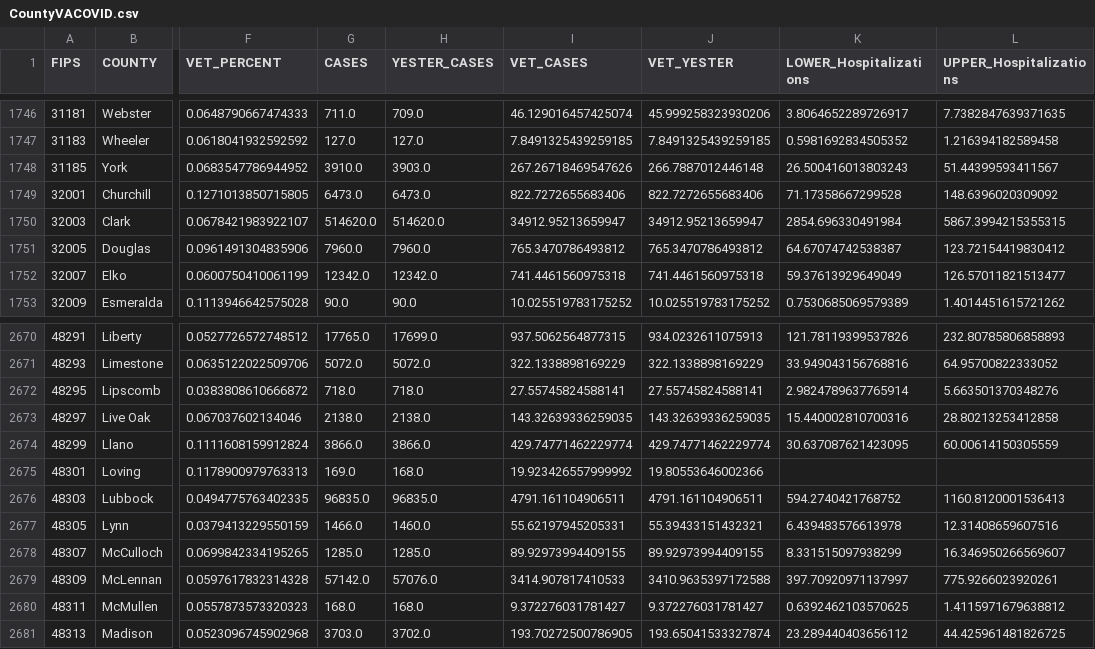
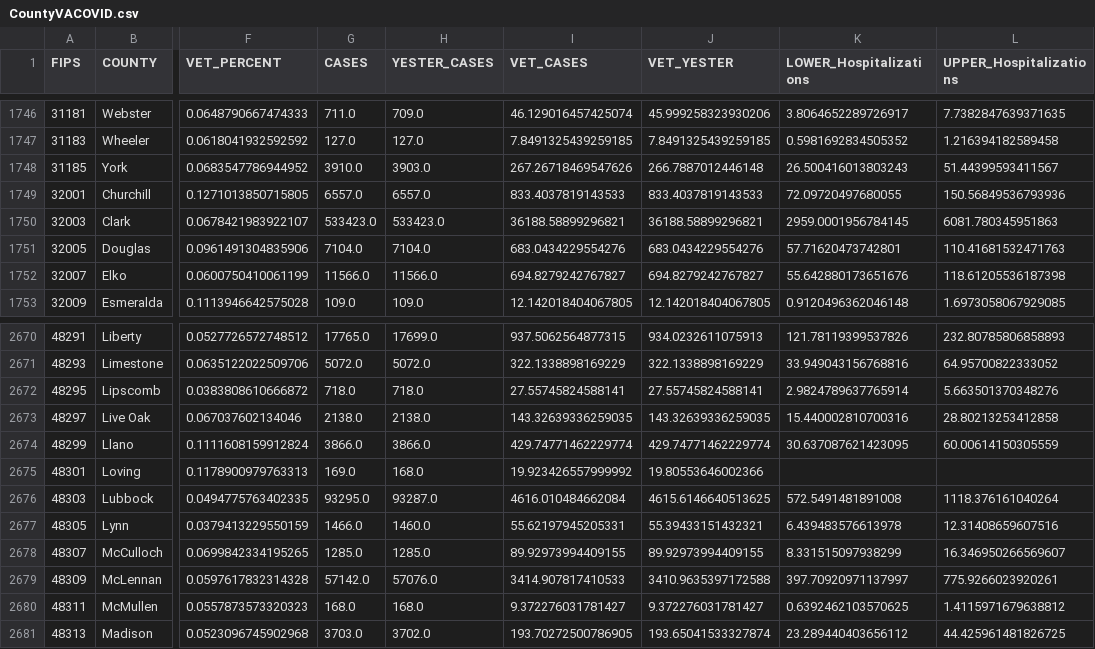
Before and after one commit to Sharma6614/VACovid, a CSV file: CountyVACOVID.csv, drawn as a sheet; only a part is shown, gaps mark what is left out; the diff covers the shown part only; the diff names each change by its address in the sheet, - before the commit and + after, or states it on an @@ line.

```diff
--- a/CountyVACOVID.csv
+++ b/CountyVACOVID.csv
-G1749 (CASES): 6473.0
+G1749 (CASES): 6557.0
-H1749 (YESTER_CASES): 6473.0
+H1749 (YESTER_CASES): 6557.0
-I1749 (VET_CASES): 822.7272655683406
+I1749 (VET_CASES): 833.4037819143533
-J1749 (VET_YESTER): 822.7272655683406
+J1749 (VET_YESTER): 833.4037819143533
-K1749 (LOWER_Hospitalizations): 71.17358667299528
+K1749 (LOWER_Hospitalizations): 72.09720497680055
-L1749 (UPPER_Hospitalizations): 148.6396020309092
+L1749 (UPPER_Hospitalizations): 150.56849536793936
-G1750 (CASES): 514620.0
+G1750 (CASES): 533423.0
-H1750 (YESTER_CASES): 514620.0
+H1750 (YESTER_CASES): 533423.0
-I1750 (VET_CASES): 34912.95213659947
+I1750 (VET_CASES): 36188.58899296821
-J1750 (VET_YESTER): 34912.95213659947
+J1750 (VET_YESTER): 36188.58899296821
-K1750 (LOWER_Hospitalizations): 2854.696330491984
+K1750 (LOWER_Hospitalizations): 2959.0001956784145
-L1750 (UPPER_Hospitalizations): 5867.3994215355315
+L1750 (UPPER_Hospitalizations): 6081.780345951863
-G1751 (CASES): 7960.0
+G1751 (CASES): 7104.0
-H1751 (YESTER_CASES): 7960.0
+H1751 (YESTER_CASES): 7104.0
-I1751 (VET_CASES): 765.3470786493812
+I1751 (VET_CASES): 683.0434229554276
-J1751 (VET_YESTER): 765.3470786493812
+J1751 (VET_YESTER): 683.0434229554276
-K1751 (LOWER_Hospitalizations): 64.67074742538387
+K1751 (LOWER_Hospitalizations): 57.71620473742801
-L1751 (UPPER_Hospitalizations): 123.72154419830412
+L1751 (UPPER_Hospitalizations): 110.41681532471763
-G1752 (CASES): 12342.0
+G1752 (CASES): 11566.0
-H1752 (YESTER_CASES): 12342.0
+H1752 (YESTER_CASES): 11566.0
-I1752 (VET_CASES): 741.4461560975318
+I1752 (VET_CASES): 694.8279242767827
-J1752 (VET_YESTER): 741.4461560975318
+J1752 (VET_YESTER): 694.8279242767827
-K1752 (LOWER_Hospitalizations): 59.37613929649049
+K1752 (LOWER_Hospitalizations): 55.642880173651676
-L1752 (UPPER_Hospitalizations): 126.57011821513477
+L1752 (UPPER_Hospitalizations): 118.61205536187398
-G1753 (CASES): 90.0
+G1753 (CASES): 109.0
-H1753 (YESTER_CASES): 90.0
+H1753 (YESTER_CASES): 109.0
-I1753 (VET_CASES): 10.025519783175252
+I1753 (VET_CASES): 12.142018404067805
-J1753 (VET_YESTER): 10.025519783175252
+J1753 (VET_YESTER): 12.142018404067805
-K1753 (LOWER_Hospitalizations): 0.7530685069579389
+K1753 (LOWER_Hospitalizations): 0.9120496362046148
-L1753 (UPPER_Hospitalizations): 1.4014451615721262
+L1753 (UPPER_Hospitalizations): 1.6973058067929085
-G2676 (CASES): 96835.0
+G2676 (CASES): 93295.0
-H2676 (YESTER_CASES): 96835.0
+H2676 (YESTER_CASES): 93287.0
-I2676 (VET_CASES): 4791.161104906511
+I2676 (VET_CASES): 4616.010484662084
-J2676 (VET_YESTER): 4791.161104906511
+J2676 (VET_YESTER): 4615.6146640513625
-K2676 (LOWER_Hospitalizations): 594.2740421768752
+K2676 (LOWER_Hospitalizations): 572.5491481891008
-L2676 (UPPER_Hospitalizations): 1160.8120001536413
+L2676 (UPPER_Hospitalizations): 1118.376161040264
```
Also changed, not shown: 72 edited cells elsewhere in this file, CCTVAChart2.csv, VAChart.csv.
